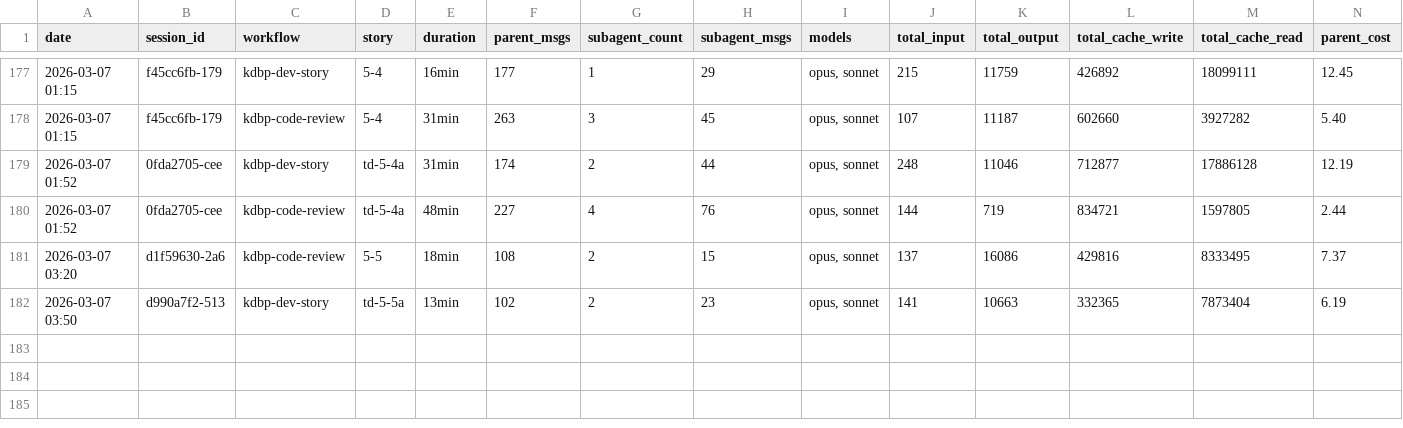
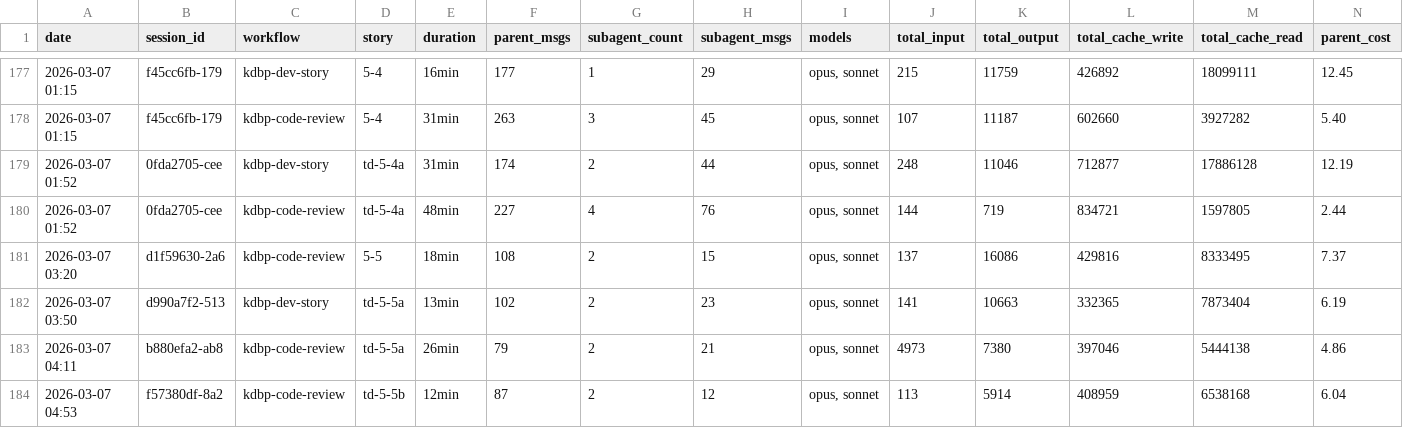
Before and after one commit to Brownbull/archie, a CSV file: docs/sprint-artifacts/workflow-costs.csv, drawn as a sheet; only a part is shown, gaps mark what is left out; rows hold the shown columns only; the diff names each change by its address in the sheet, - before the commit and + after, or states it on an @@ line.

```diff
--- a/docs/sprint-artifacts/workflow-costs.csv
+++ b/docs/sprint-artifacts/workflow-costs.csv
+row 183: 2026-03-07 04:11 | b880efa2-ab8 | kdbp-code-review | td-5-5a | 26min | 79 | 2 | 21 | opus, sonnet | 4973 | 7380 | 397046 | 5444138 | 4.86
+row 184: 2026-03-07 04:53 | f57380df-8a2 | kdbp-code-review | td-5-5b | 12min | 87 | 2 | 12 | opus, sonnet | 113 | 5914 | 408959 | 6538168 | 6.04
```
Also changed, not shown: docs/cost-tracking/session-costs.csv, 6 other files.
